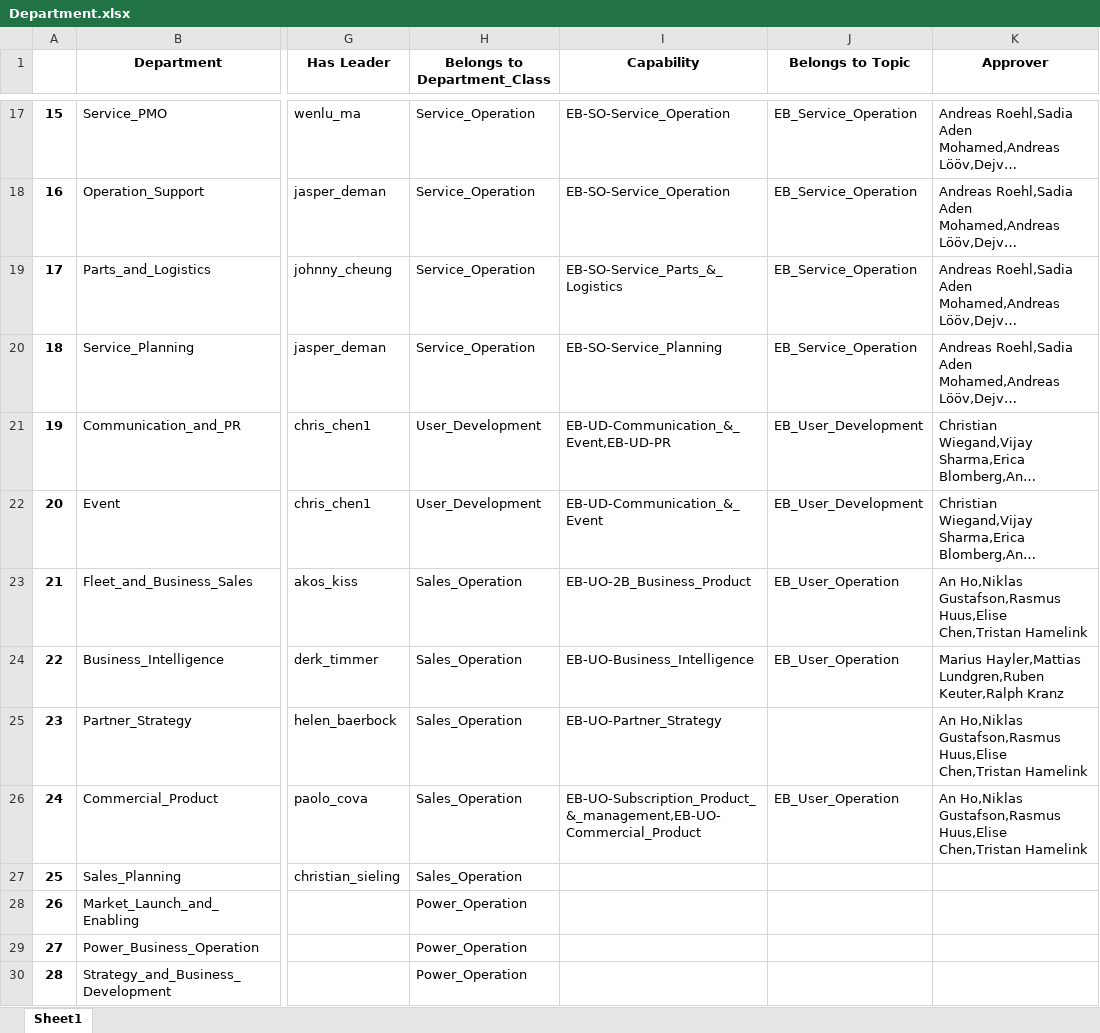
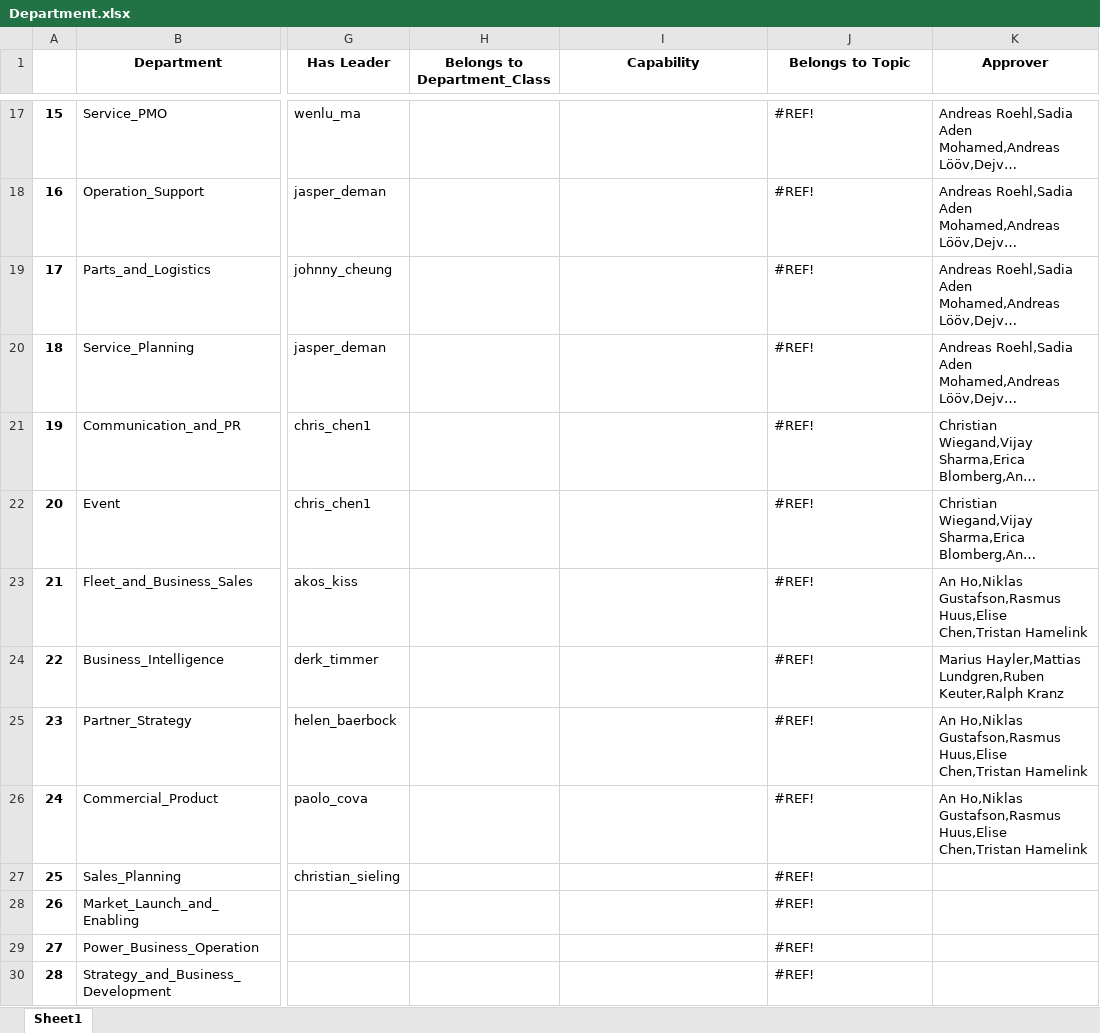
Before and after one commit to unforgiven1990/mc2, an Excel workbook: helper/Department.xlsx, sheet Sheet1, drawn as a sheet; only a part is shown, gaps mark what is left out; long unchanged cells end in …; values as stored, in another font and other column widths than the file's, no borders; the diff covers the shown part only; the diff names each change by its address in the sheet, - before the commit and + after, or states it on an @@ line.

```diff
--- a/helper/Department.xlsx (sheet Sheet1)
+++ b/helper/Department.xlsx (sheet Sheet1)
-H17:H20 (Belongs to Department_Class): Service_Operation
+H17:H20 (Belongs to Department_Class): (empty)
-I17:I18 (Capability): EB-SO-Service_Operation
+I17:I18 (Capability): (empty)
-J17:J20 (Belongs to Topic): EB_Service_Operation
+J17:J20 (Belongs to Topic): #REF!
-I19 (Capability): EB-SO-Service_Parts_&_Logistics
+I19 (Capability): (empty)
-I20 (Capability): EB-SO-Service_Planning
+I20 (Capability): (empty)
-H21:H22 (Belongs to Department_Class): User_Development
+H21:H22 (Belongs to Department_Class): (empty)
-I21 (Capability): EB-UD-Communication_&_Event,EB-UD-PR
+I21 (Capability): (empty)
-J21:J22 (Belongs to Topic): EB_User_Development
+J21:J22 (Belongs to Topic): #REF!
-I22 (Capability): EB-UD-Communication_&_Event
+I22 (Capability): (empty)
-H23:H27 (Belongs to Department_Class): Sales_Operation
+H23:H27 (Belongs to Department_Class): (empty)
-I23 (Capability): EB-UO-2B_Business_Product
+I23 (Capability): (empty)
-J23:J24 (Belongs to Topic): EB_User_Operation
+J23:J24 (Belongs to Topic): #REF!
-I24 (Capability): EB-UO-Business_Intelligence
+I24 (Capability): (empty)
-I25 (Capability): EB-UO-Partner_Strategy
+I25 (Capability): (empty)
-J25 (Belongs to Topic): (empty)
+J25 (Belongs to Topic): #REF!
-I26 (Capability): EB-UO-Subscription_Product_&_management,EB-UO-Commercial_Product
+I26 (Capability): (empty)
-J26 (Belongs to Topic): EB_User_Operation
+J26 (Belongs to Topic): #REF!
-J27:J30 (Belongs to Topic): (empty)
+J27:J30 (Belongs to Topic): #REF!
-H28:H30 (Belongs to Department_Class): Power_Operation
+H28:H30 (Belongs to Department_Class): (empty)
```
Also changed, not shown: 155 edited cells elsewhere in this sheet, helper/Employee_Process.xlsx, helper/Role.xlsx, 53 other files.
